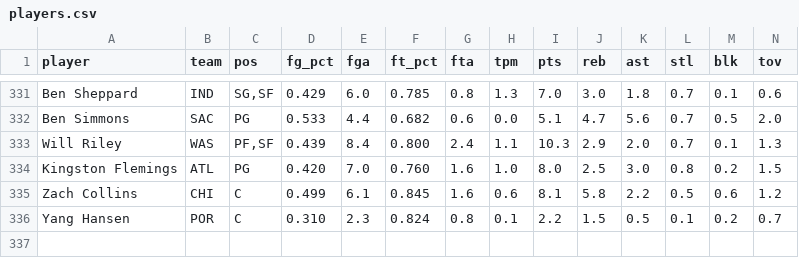
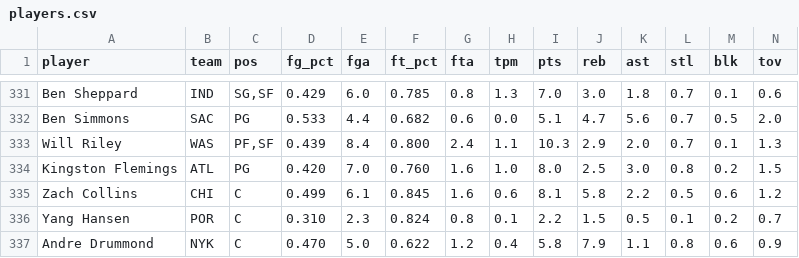
Before and after one commit to nic095layson/yahoo-fantasy-basketball, a CSV file: data/players.csv, drawn as a sheet; only a part is shown, gaps mark what is left out; rows hold the shown columns only; the diff names each change by its address in the sheet, - before the commit and + after, or states it on an @@ line.

```diff
--- a/data/players.csv
+++ b/data/players.csv
+row 337: Andre Drummond | NYK | C | 0.470 | 5.0 | 0.622 | 1.2 | 0.4 | 5.8 | 7.9 | 1.1 | 0.8 | 0.6 | 0.9
```
